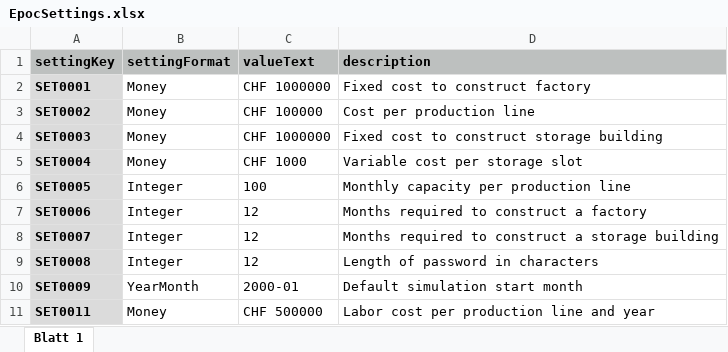
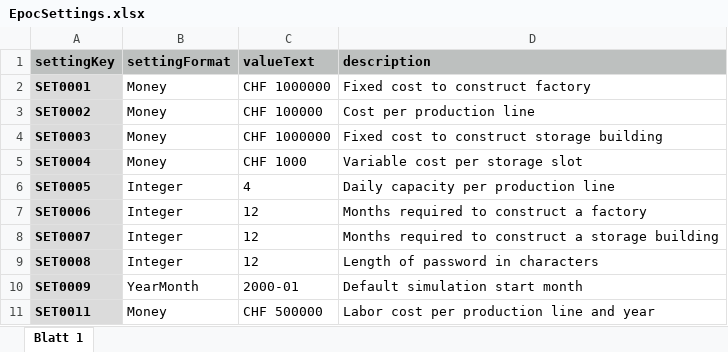
Before and after one commit to suesslt/epoc, an Excel workbook: src/main/resources/EpocSettings.xlsx, sheet Blatt 1, drawn as a sheet; only a part is shown; values as stored, in another font and other column widths than the file's, no borders; the diff names each change by its address in the sheet, - before the commit and + after, or states it on an @@ line.

Commit message:
daily production

```diff
--- a/src/main/resources/EpocSettings.xlsx (sheet Blatt 1)
+++ b/src/main/resources/EpocSettings.xlsx (sheet Blatt 1)
-C6 (valueText): 100
+C6 (valueText): 4
-D6 (description): Monthly capacity per production line
+D6 (description): Daily capacity per production line
```
Also changed, not shown: 14 other files.
